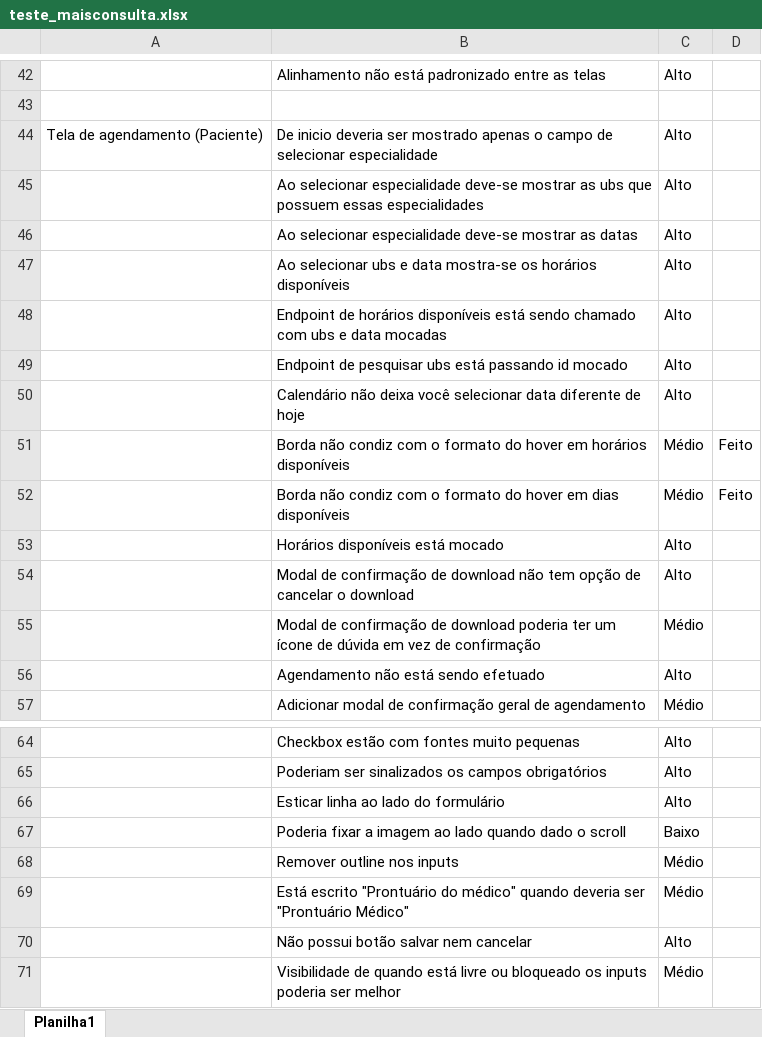
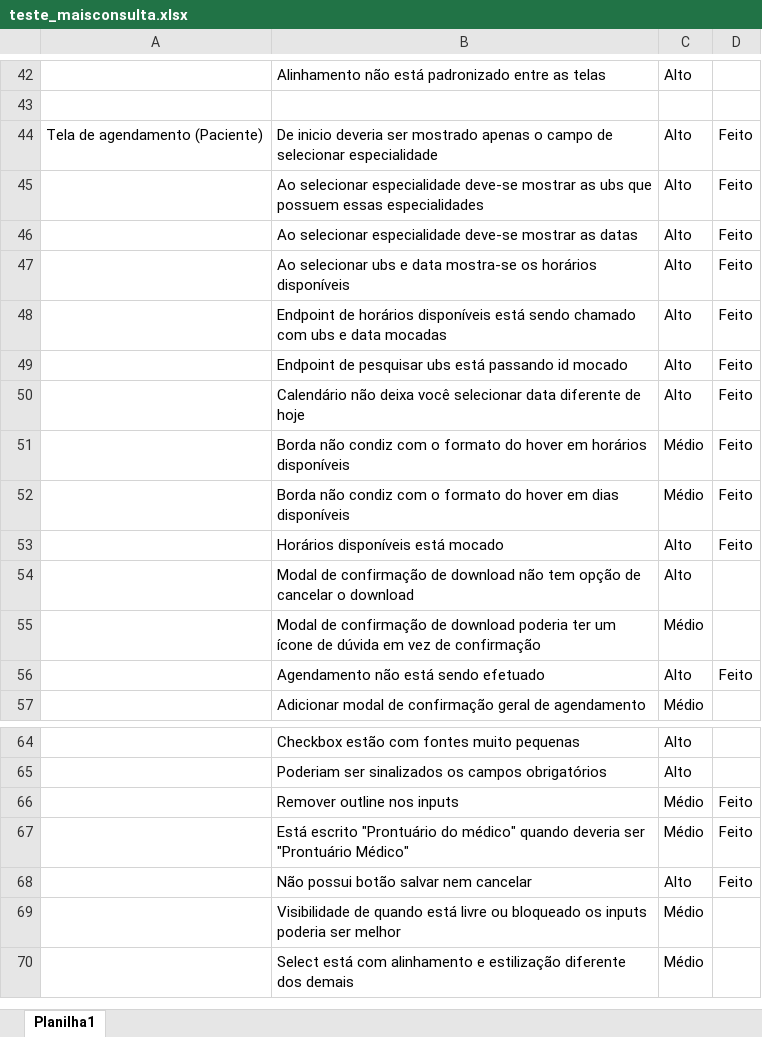
Before and after one commit to loisfg/mais-consulta-ws, an Excel workbook: documentacao/teste_maisconsulta.xlsx, sheet Planilha1, drawn as a sheet; only a part is shown, gaps mark what is left out; the shorter side is filled out with more unchanged rows; values as stored, in another font and other column widths than the file's, no borders; removed rows and columns are numbered as before the commit, all else as after; the diff names each change by its address in the sheet, - before the commit and + after, or states it on an @@ line.

Commit message:
feat(doc): atualizar status dos processos

```diff
--- a/documentacao/teste_maisconsulta.xlsx (sheet Planilha1)
+++ b/documentacao/teste_maisconsulta.xlsx (sheet Planilha1)
-D44:D50: (empty)
+D44:D50: Feito
-D53: (empty)
+D53: Feito
-D56: (empty)
+D56: Feito
-row 66:  | Esticar linha ao lado do formulário | Alto
-row 67:  | Poderia fixar a imagem ao lado quando dado o scroll | Baixo
-D66:D68: (empty)
+D66:D68: Feito
```
